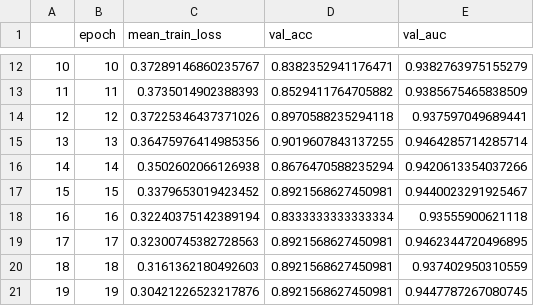
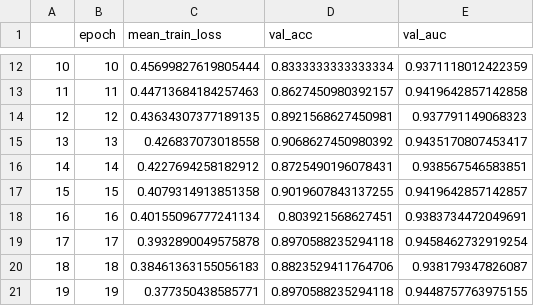
Before and after one commit to LiTszOn/comp5331_project, a CSV file: saved_models/trainLoss.csv, drawn as a sheet; only a part is shown, gaps mark what is left out; the diff covers the shown part only.

```diff
--- a/saved_models/trainLoss.csv
+++ b/saved_models/trainLoss.csv
@@ -12,10 +12,10 @@
-10,10,0.37289146860235767,0.8382352941176471,0.9382763975155279
-11,11,0.3735014902388393,0.8529411764705882,0.9385675465838509
-12,12,0.37225346437371026,0.8970588235294118,0.937597049689441
-13,13,0.36475976414985356,0.9019607843137255,0.9464285714285714
-14,14,0.3502602066126938,0.8676470588235294,0.9420613354037266
-15,15,0.3379653019423452,0.8921568627450981,0.9440023291925467
-16,16,0.32240375142389194,0.8333333333333334,0.93555900621118
-17,17,0.32300745382728563,0.8921568627450981,0.9462344720496895
-18,18,0.3161362180492603,0.8921568627450981,0.937402950310559
-19,19,0.30421226523217876,0.8921568627450981,0.9447787267080745
+10,10,0.45699827619805444,0.8333333333333334,0.9371118012422359
+11,11,0.44713684184257463,0.8627450980392157,0.9419642857142858
+12,12,0.43634307377189135,0.8921568627450981,0.937791149068323
+13,13,0.426837073018558,0.9068627450980392,0.9435170807453417
+14,14,0.4227694258182912,0.8725490196078431,0.938567546583851
+15,15,0.4079314913851358,0.9019607843137255,0.9419642857142857
+16,16,0.40155096777241134,0.803921568627451,0.9383734472049691
+17,17,0.3932890049575878,0.8970588235294118,0.9458462732919254
+18,18,0.38461363155056183,0.8823529411764706,0.938179347826087
+19,19,0.377350438585771,0.8970588235294118,0.9448757763975155
```
Also changed, not shown: 85 edited cells elsewhere in this file, saved_models/evaluation.csv, 5 other files.
